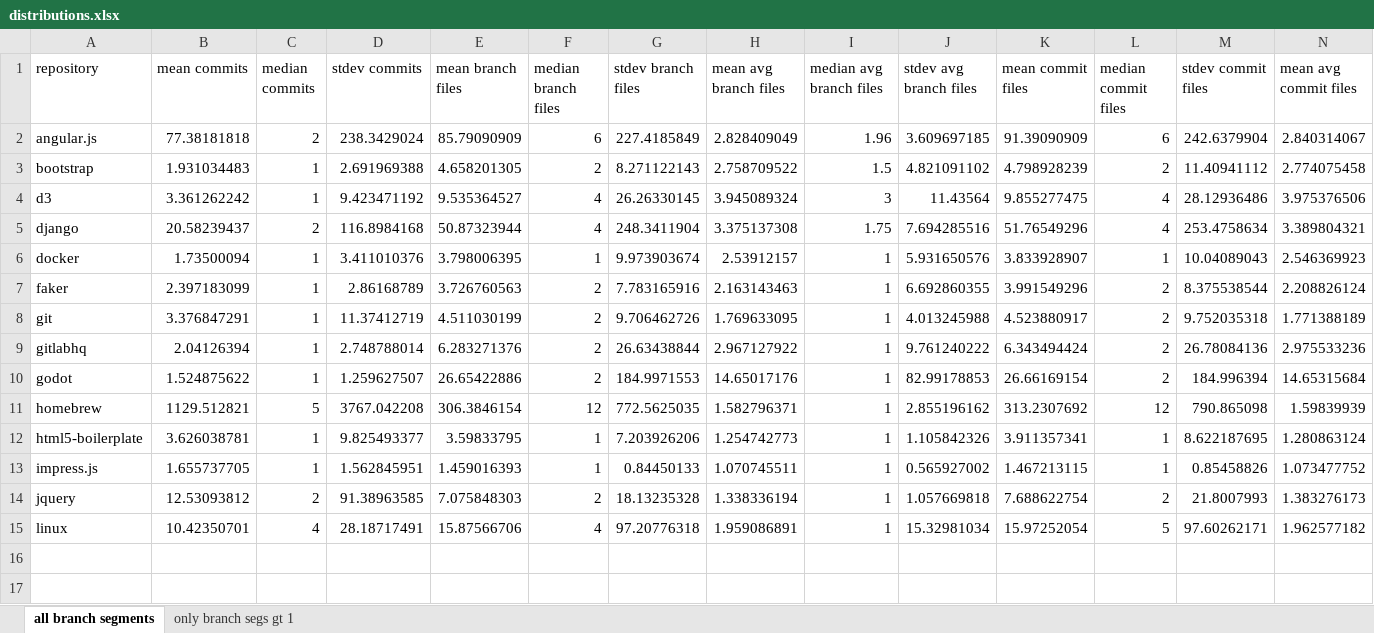
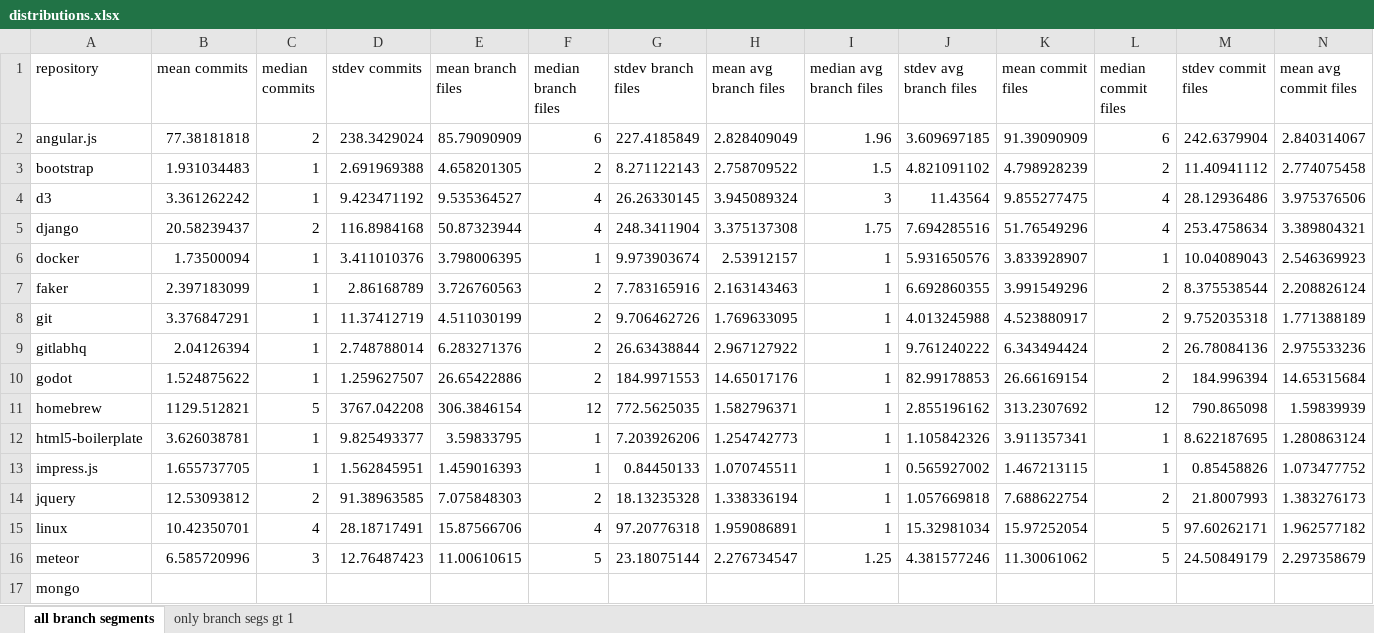
Before and after one commit to dtg3/repostat, an Excel workbook: data/distributions.xlsx, sheet all branch segments, drawn as a sheet; only a part is shown; values as stored, in another font and other column widths than the file's, no borders; rows hold the shown columns only; the diff names each change by its address in the sheet, - before the commit and + after, or states it on an @@ line.

Commit message:
Add meteor distributions

```diff
--- a/data/distributions.xlsx (sheet all branch segments)
+++ b/data/distributions.xlsx (sheet all branch segments)
+row 16: meteor | 6.585720996 | 3 | 12.76487423 | 11.00610615 | 5 | 23.18075144 | 2.276734547 | 1.25 | 4.381577246 | 11.30061062 | 5 | 24.50849179 | 2.297358679
+row 17: mongo
```
Also changed, not shown: sheet only branch segs gt 1.
